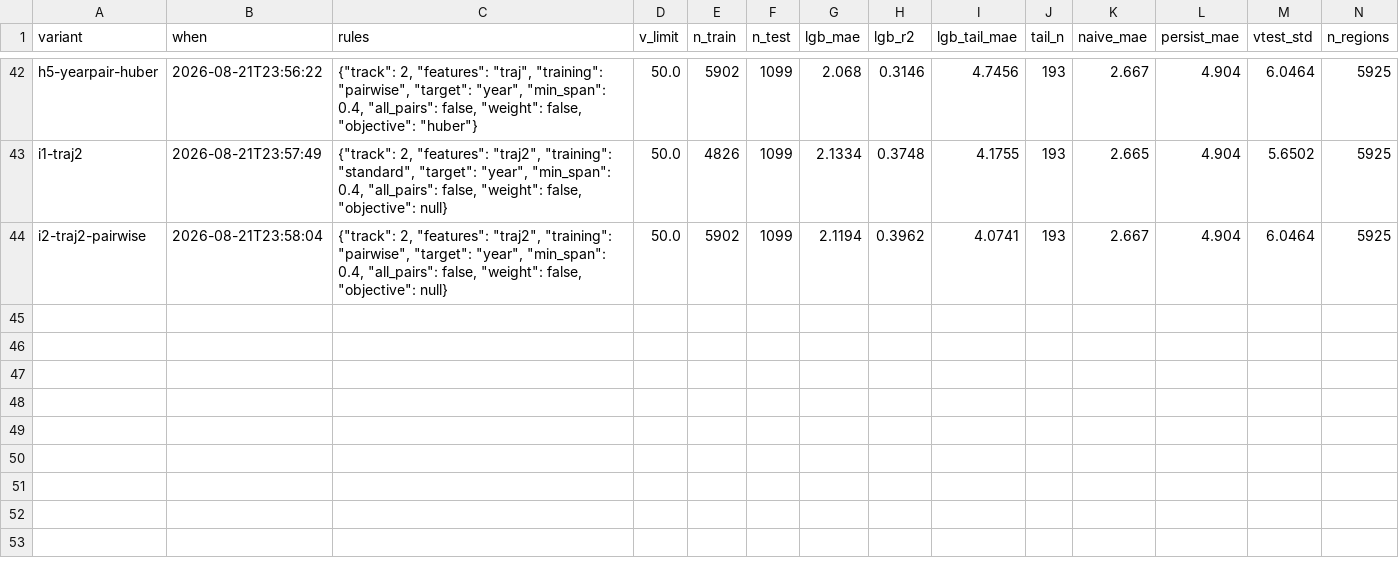
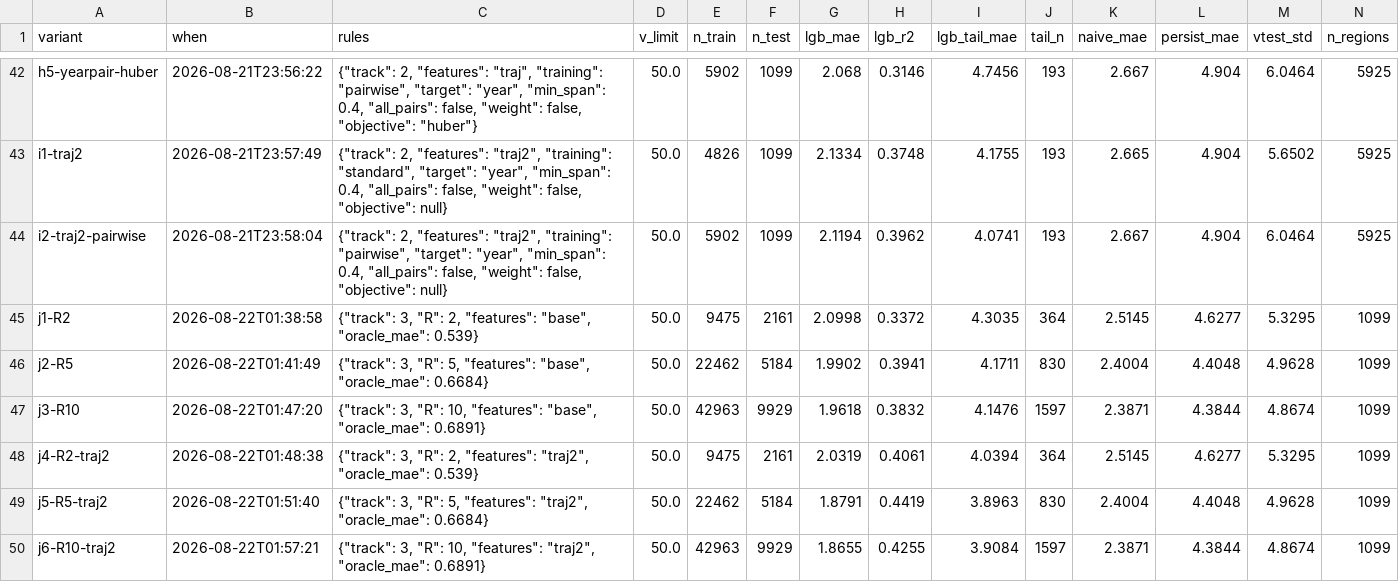
Before and after one commit to HAL24K/wocu-oevererosie, a CSV file: experiments/loop/ledger.csv, drawn as a sheet; only a part is shown, gaps mark what is left out; rows hold the shown columns only; the diff names each change by its address in the sheet, - before the commit and + after, or states it on an @@ line.

```diff
--- a/experiments/loop/ledger.csv
+++ b/experiments/loop/ledger.csv
+row 45: j1-R2 | 2026-08-22T01:38:58 | {"track": 3, "R": 2, "features": "base", "oracle_mae": 0.539} | 50.0 | 9475 | 2161 | 2.0998 | 0.3372 | 4.3035 | 364 | 2.5145 | 4.6277 | 5.3295 | 1099
+row 46: j2-R5 | 2026-08-22T01:41:49 | {"track": 3, "R": 5, "features": "base", "oracle_mae": 0.6684} | 50.0 | 22462 | 5184 | 1.9902 | 0.3941 | 4.1711 | 830 | 2.4004 | 4.4048 | 4.9628 | 1099
+row 47: j3-R10 | 2026-08-22T01:47:20 | {"track": 3, "R": 10, "features": "base", "oracle_mae": 0.6891} | 50.0 | 42963 | 9929 | 1.9618 | 0.3832 | 4.1476 | 1597 | 2.3871 | 4.3844 | 4.8674 | 1099
+row 48: j4-R2-traj2 | 2026-08-22T01:48:38 | {"track": 3, "R": 2, "features": "traj2", "oracle_mae": 0.539} | 50.0 | 9475 | 2161 | 2.0319 | 0.4061 | 4.0394 | 364 | 2.5145 | 4.6277 | 5.3295 | 1099
+row 49: j5-R5-traj2 | 2026-08-22T01:51:40 | {"track": 3, "R": 5, "features": "traj2", "oracle_mae": 0.6684} | 50.0 | 22462 | 5184 | 1.8791 | 0.4419 | 3.8963 | 830 | 2.4004 | 4.4048 | 4.9628 | 1099
+row 50: j6-R10-traj2 | 2026-08-22T01:57:21 | {"track": 3, "R": 10, "features": "traj2", "oracle_mae": 0.6891} | 50.0 | 42963 | 9929 | 1.8655 | 0.4255 | 3.9084 | 1597 | 2.3871 | 4.3844 | 4.8674 | 1099
```
Also changed, not shown: 2 other files.
